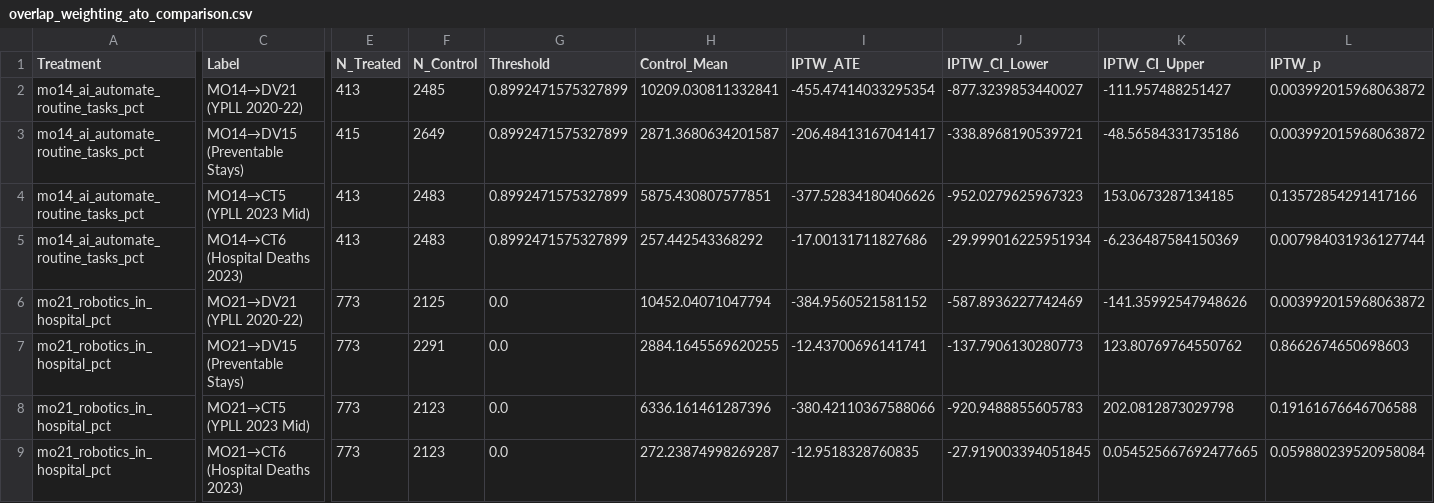
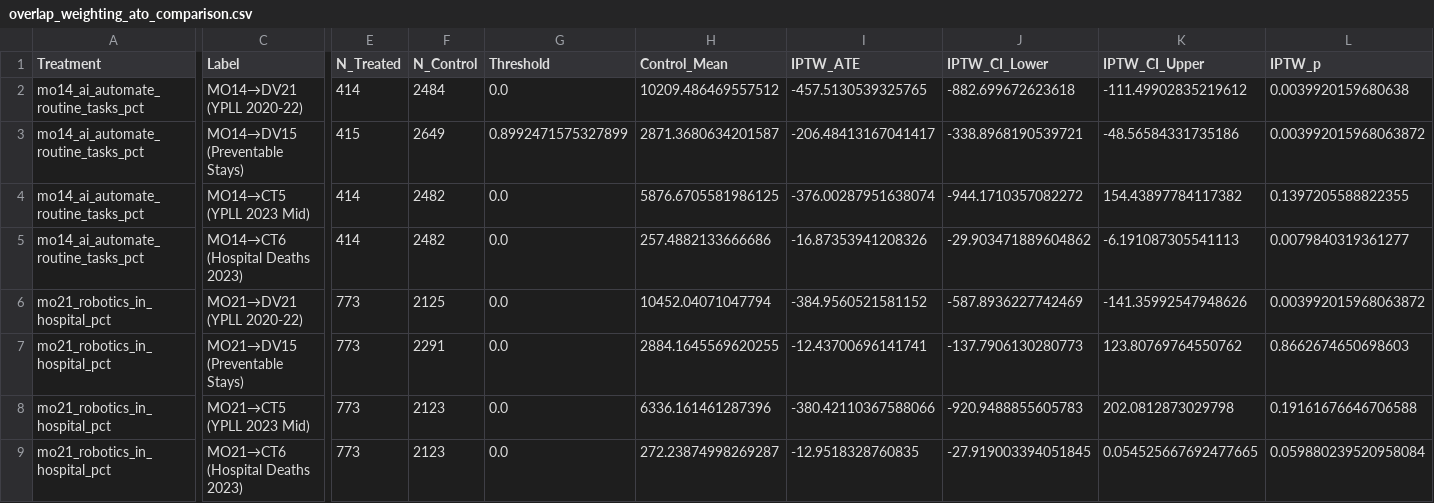
Before and after one commit to undergroundbreakfast/hospital-ai-robotics-access-scirep, a CSV file: results/tables/overlap_weighting_ato_comparison.csv, drawn as a sheet; only a part is shown, gaps mark what is left out; the diff covers the shown part only; the diff names each change by its address in the sheet, - before the commit and + after, or states it on an @@ line.

```diff
--- a/results/tables/overlap_weighting_ato_comparison.csv
+++ b/results/tables/overlap_weighting_ato_comparison.csv
-E2 (N_Treated): 413
+E2 (N_Treated): 414
-F2 (N_Control): 2485
+F2 (N_Control): 2484
-G2 (Threshold): 0.8992471575327899
+G2 (Threshold): 0.0
-H2 (Control_Mean): 10209.030811332841
+H2 (Control_Mean): 10209.486469557512
-I2 (IPTW_ATE): -455.47414033295354
+I2 (IPTW_ATE): -457.5130539325765
-J2 (IPTW_CI_Lower): -877.3239853440027
+J2 (IPTW_CI_Lower): -882.699672623618
-K2 (IPTW_CI_Upper): -111.957488251427
+K2 (IPTW_CI_Upper): -111.49902835219612
-L2 (IPTW_p): 0.003992015968063872
+L2 (IPTW_p): 0.0039920159680638
-E4:E5 (N_Treated): 413
+E4:E5 (N_Treated): 414
-F4:F5 (N_Control): 2483
+F4:F5 (N_Control): 2482
-G4:G5 (Threshold): 0.8992471575327899
+G4:G5 (Threshold): 0.0
-H4 (Control_Mean): 5875.430807577851
+H4 (Control_Mean): 5876.6705581986125
-I4 (IPTW_ATE): -377.52834180406626
+I4 (IPTW_ATE): -376.00287951638074
-J4 (IPTW_CI_Lower): -952.0279625967323
+J4 (IPTW_CI_Lower): -944.1710357082272
-K4 (IPTW_CI_Upper): 153.0673287134185
+K4 (IPTW_CI_Upper): 154.43897784117382
-L4 (IPTW_p): 0.13572854291417166
+L4 (IPTW_p): 0.1397205588822355
-H5 (Control_Mean): 257.442543368292
+H5 (Control_Mean): 257.4882133666686
-I5 (IPTW_ATE): -17.00131711827686
+I5 (IPTW_ATE): -16.87353941208326
-J5 (IPTW_CI_Lower): -29.999016225951934
+J5 (IPTW_CI_Lower): -29.903471889604862
-K5 (IPTW_CI_Upper): -6.236487584150369
+K5 (IPTW_CI_Upper): -6.191087305541113
-L5 (IPTW_p): 0.007984031936127744
+L5 (IPTW_p): 0.0079840319361277
```
Also changed, not shown: 19 edited cells elsewhere in this file, 8 other files.
